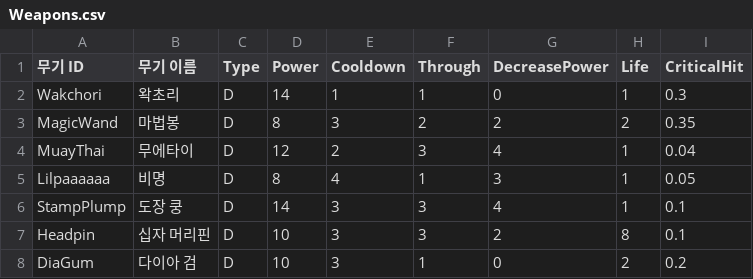
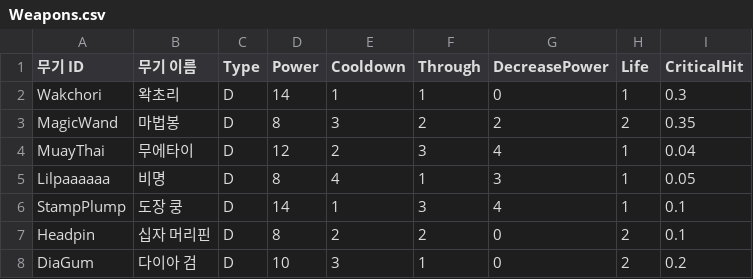
Before and after one commit to turtle85917/20MTB, a CSV file: Assets/Resources/Weapons.csv, drawn as a sheet; only a part is shown; the diff names each change by its address in the sheet, - before the commit and + after, or states it on an @@ line.

Commit message:
feat: new weapon 'headpin'

```diff
--- a/Assets/Resources/Weapons.csv
+++ b/Assets/Resources/Weapons.csv
-E6 (Cooldown): 3
+E6 (Cooldown): 1
-D7 (Power): 10
+D7 (Power): 8
-E7 (Cooldown): 3
+E7 (Cooldown): 2
-F7 (Through): 3
+F7 (Through): 2
-G7 (DecreasePower): 2
+G7 (DecreasePower): 0
-H7 (Life): 8
+H7 (Life): 2
```
Also changed, not shown: 11 other files.
